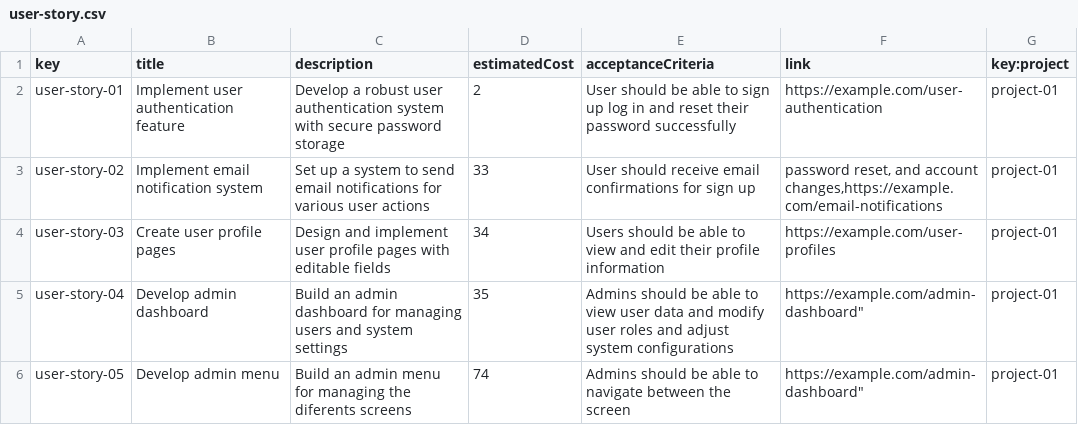
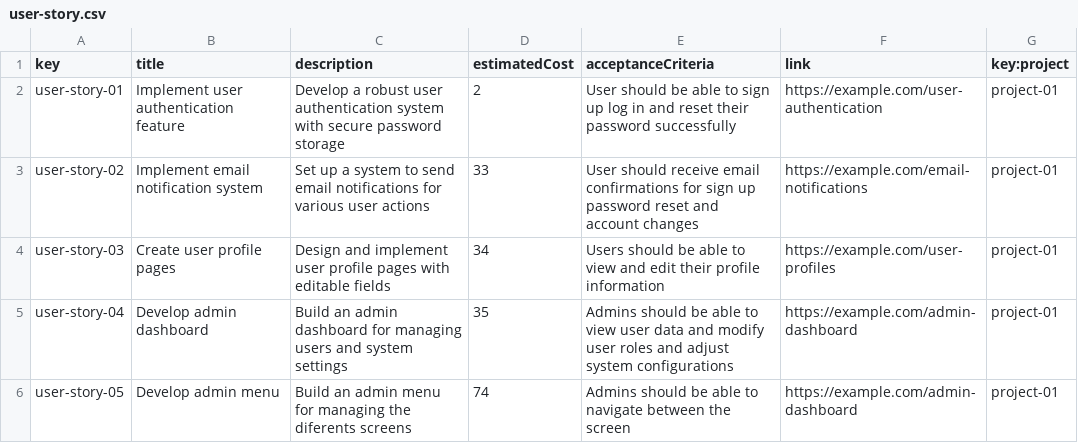
Before and after one commit to DP2-C1-011/DP2-C1.011, a CSV file: src/main/webapp/WEB-INF/resources/sample-data/user-story.csv, drawn as a sheet.

Commit message:
Resolved the problems related to the population of the db.

```diff
--- a/src/main/webapp/WEB-INF/resources/sample-data/user-story.csv
+++ b/src/main/webapp/WEB-INF/resources/sample-data/user-story.csv
@@ -2,5 +2,5 @@ key,title,description,estimatedCost,acceptanceCriteria,link,key:project
 user-story-01,"Implement user authentication feature","Develop a robust user authentication system with secure password storage",2,"User should be able to sign up log in and reset their password successfully","https://example.com/user-authentication",project-01
-user-story-02,"Implement email notification system","Set up a system to send email notifications for various user actions",33,"User should receive email confirmations for sign up", "password reset, and account changes,https://example.com/email-notifications",project-01
+user-story-02,"Implement email notification system","Set up a system to send email notifications for various user actions",33,"User should receive email confirmations for sign up password reset and account changes","https://example.com/email-notifications",project-01
 user-story-03,"Create user profile pages","Design and implement user profile pages with editable fields",34,"Users should be able to view and edit their profile information","https://example.com/user-profiles",project-01
-user-story-04,"Develop admin dashboard","Build an admin dashboard for managing users and system settings",35,"Admins should be able to view user data and modify user roles and adjust system configurations",https://example.com/admin-dashboard",project-01
-user-story-05,"Develop admin menu","Build an admin menu for managing the diferents screens",74,"Admins should be able to navigate between the screen",https://example.com/admin-dashboard",project-01
+user-story-04,"Develop admin dashboard","Build an admin dashboard for managing users and system settings",35,"Admins should be able to view user data and modify user roles and adjust system configurations","https://example.com/admin-dashboard",project-01
+user-story-05,"Develop admin menu","Build an admin menu for managing the diferents screens",74,"Admins should be able to navigate between the screen","https://example.com/admin-dashboard",project-01
```
